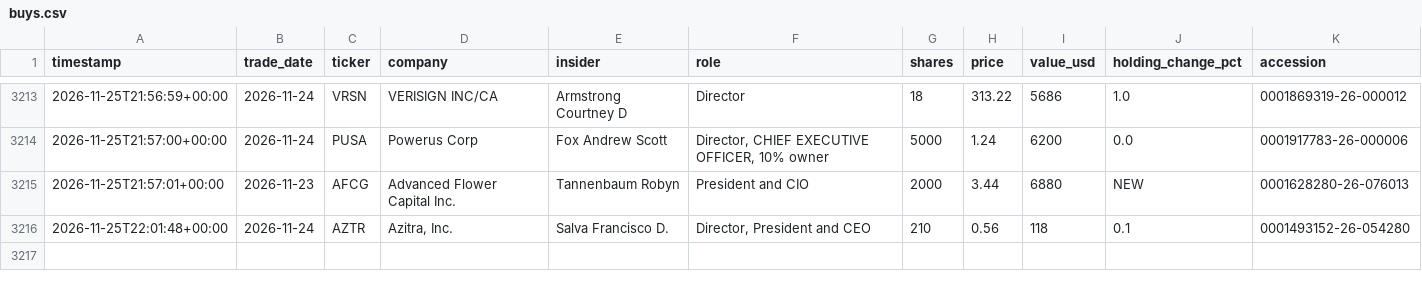
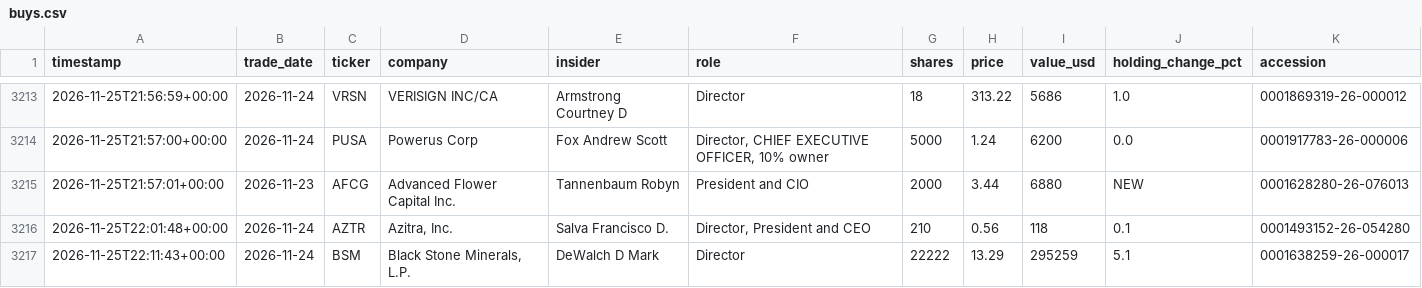
Before and after one commit to kiianwanted-byte/filings-monitor, a CSV file: data/buys.csv, drawn as a sheet; only a part is shown, gaps mark what is left out; the diff names each change by its address in the sheet, - before the commit and + after, or states it on an @@ line.

```diff
--- a/data/buys.csv
+++ b/data/buys.csv
+row 3217: 2026-11-25T22:11:43+00:00 | 2026-11-24 | BSM | Black Stone Minerals, L.P. | DeWalch D Mark | Director | 22222 | 13.29 | 295259 | 5.1 | 0001638259-26-000017
```
Also changed, not shown: 7 other files.
